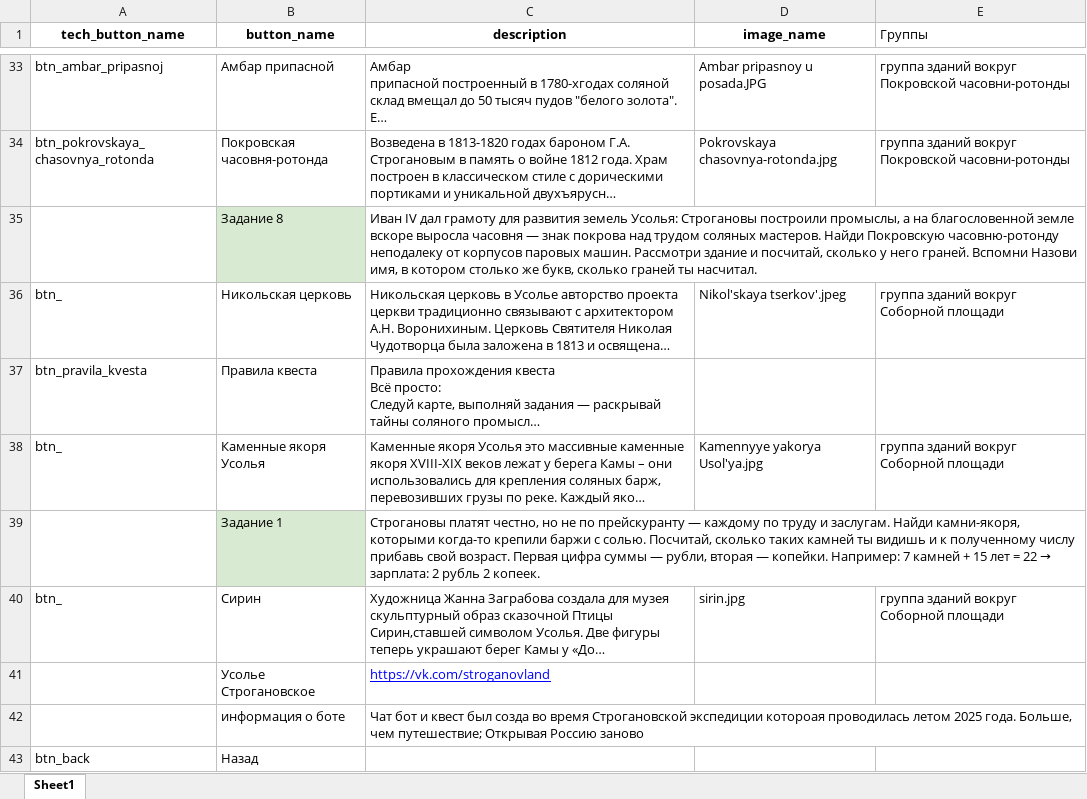
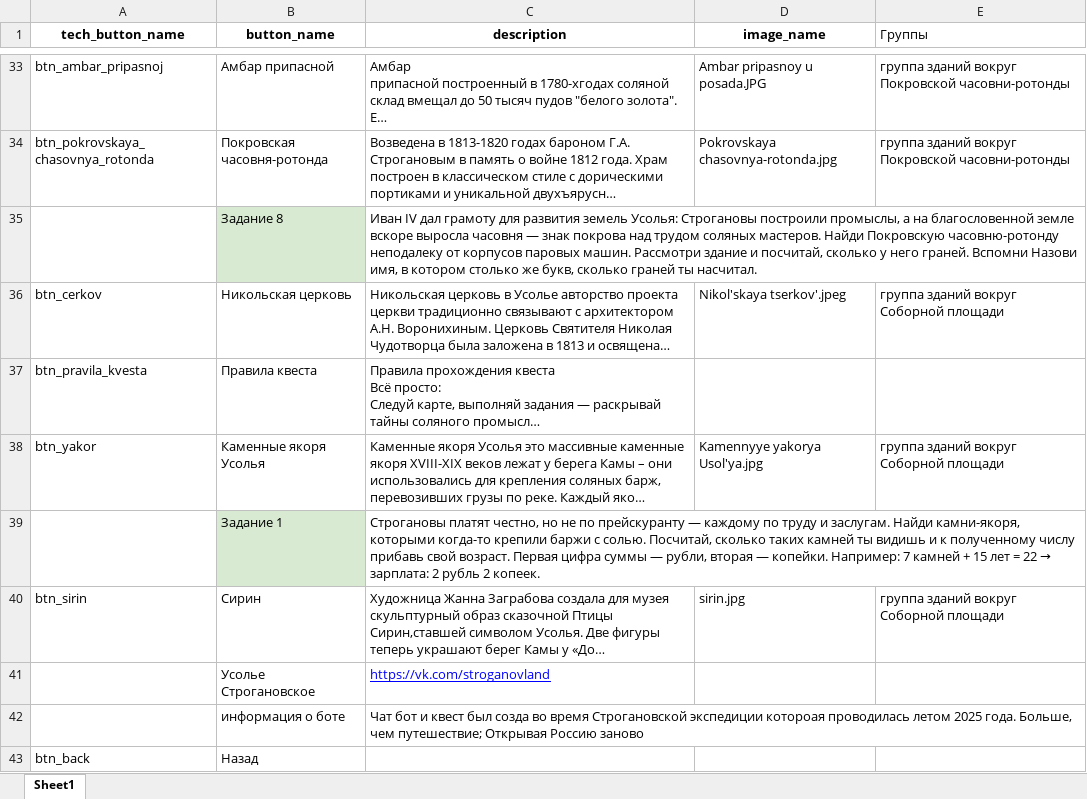
Before and after one commit to COOO-UKNO/usolye_stroganov_bot, an Excel workbook: bot.xlsx, sheet Sheet1, drawn as a sheet; only a part is shown, gaps mark what is left out; long unchanged cells end in …; values as stored, in another font and other column widths than the file's, no borders; the diff names each change by its address in the sheet, - before the commit and + after, or states it on an @@ line.

```diff
--- a/bot.xlsx (sheet Sheet1)
+++ b/bot.xlsx (sheet Sheet1)
-A36 (tech_button_name): btn_
+A36 (tech_button_name): btn_cerkov
-A38 (tech_button_name): btn_
+A38 (tech_button_name): btn_yakor
-A40 (tech_button_name): btn_
+A40 (tech_button_name): btn_sirin
```
Also changed, not shown: 1 other file.
